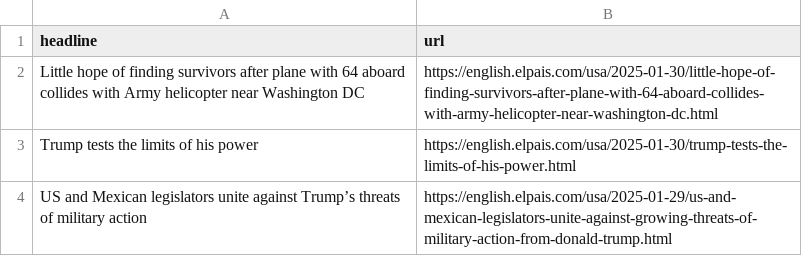
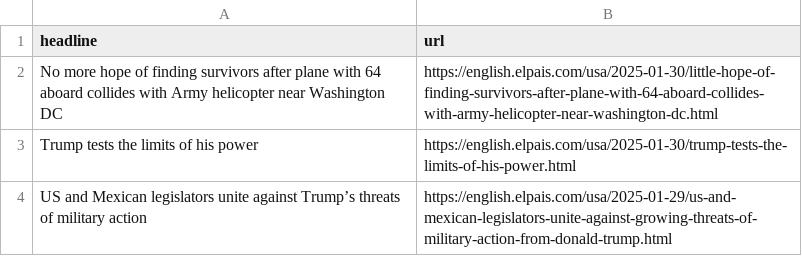
Before and after one commit to Tlo-l-w/el-paes-autoscraper, a CSV file: headlines.csv, drawn as a sheet; only a part is shown.

```diff
--- a/headlines.csv
+++ b/headlines.csv
@@ -1,3 +1,3 @@
 headline,url
-Little hope of finding survivors after plane with 64 aboard collides with Army helicopter near Washington DC,https://english.elpais.com/usa/2025-01-30/little-hope-of-finding-survivors-after-plane-with-64-aboard-collides-with-army-helicopter-near-washington-dc.html
+No more hope of finding survivors after plane with 64 aboard collides with Army helicopter near Washington DC,https://english.elpais.com/usa/2025-01-30/little-hope-of-finding-survivors-after-plane-with-64-aboard-collides-with-army-helicopter-near-washington-dc.html
 Trump tests the limits of his power,https://english.elpais.com/usa/2025-01-30/trump-tests-the-limits-of-his-power.html
```
